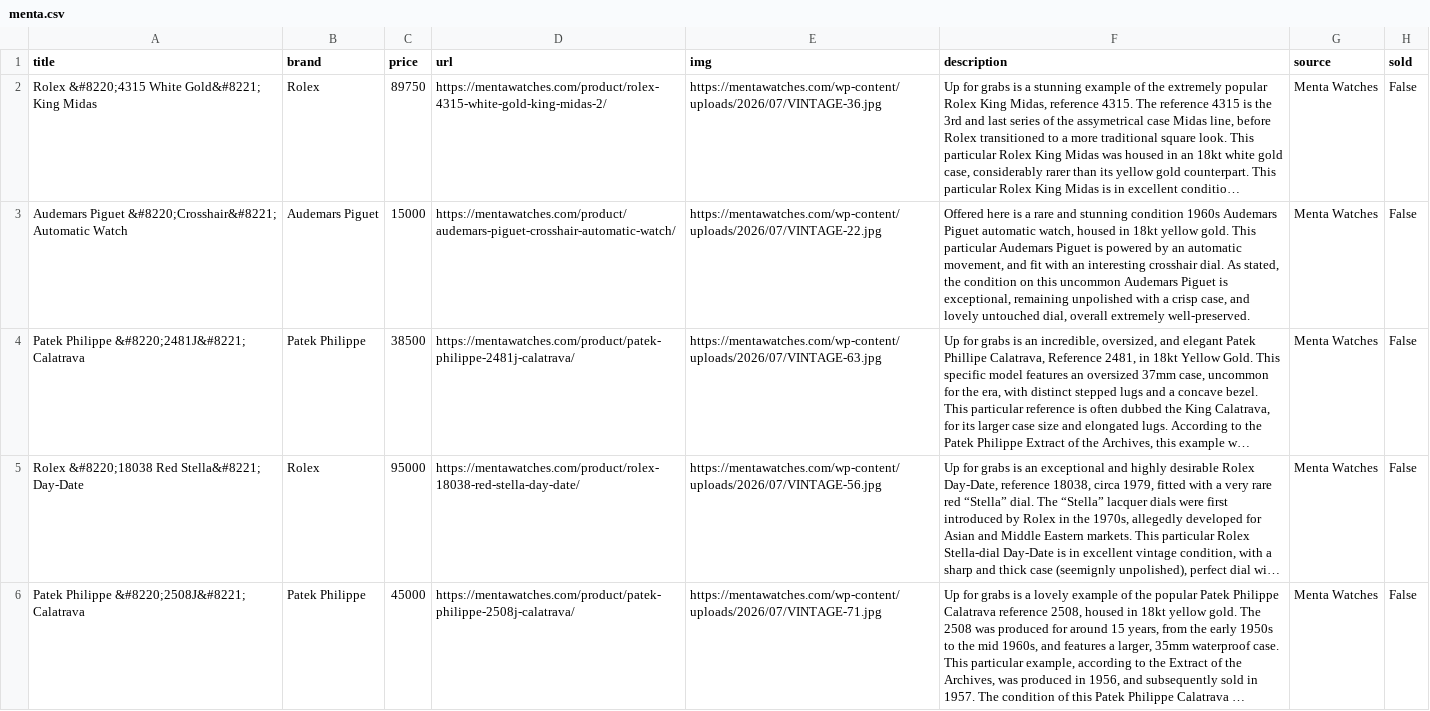
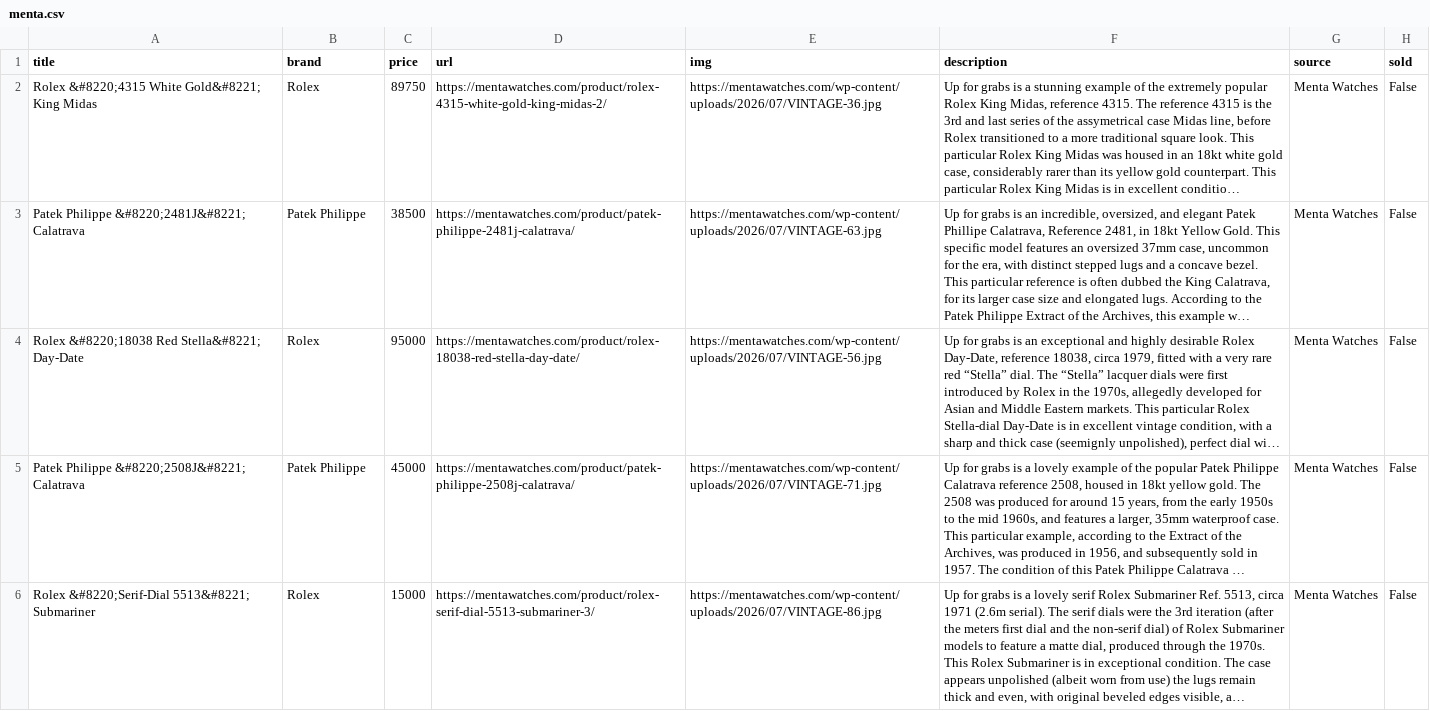
Before and after one commit to markatmutter-cloud/Dial, a CSV file: data/menta.csv, drawn as a sheet; only a part is shown; the shorter side is filled out with more unchanged rows; long unchanged cells end in …; the diff covers the shown part only; the diff names each change by its address in the sheet, - before the commit and + after, or states it on an @@ line.

```diff
--- a/data/menta.csv
+++ b/data/menta.csv
-row 3: Audemars Piguet &#8220;Crosshair&#8221; Automatic Watch | Audemars Piguet | 15000 | https://mentawatches.com/product/audemars-piguet-crosshair-automatic-watch/ | https://mentawatches.com/wp-content/uploads/2026/07/VINTAGE-22.jpg | Offered here is a rare and stunning condition 1960s Audemars Piguet automatic watch, housed in 18kt yellow gold. This particular Audemars Piguet is powered by an automatic movement, and fit with an interesting crosshair dial. As stated, the condition on this uncommon Audemars Piguet is exceptional, remaining unpolished with a crisp case, and lovely untouched dial, overall extremely well-preserved. | Menta Watches | False
```
Also changed, not shown: 1 removed row elsewhere in this file, data/bobswatches.csv, data/collectorscorner.csv, 19 other files.
